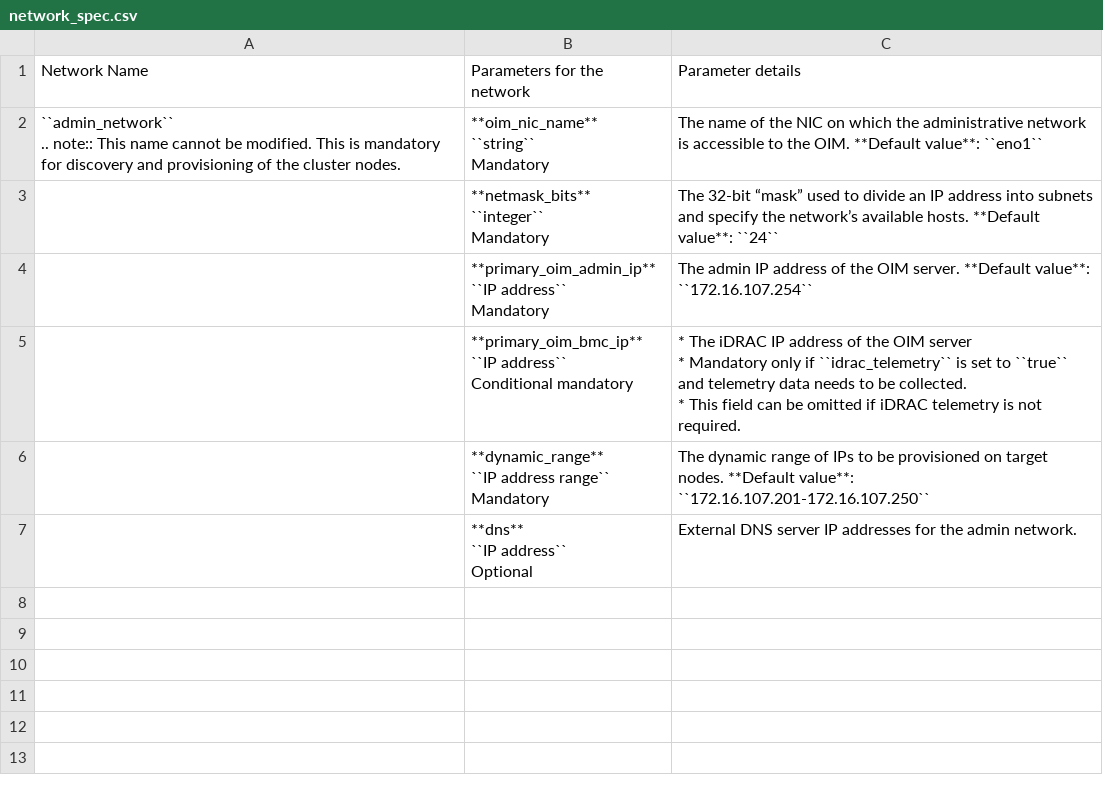
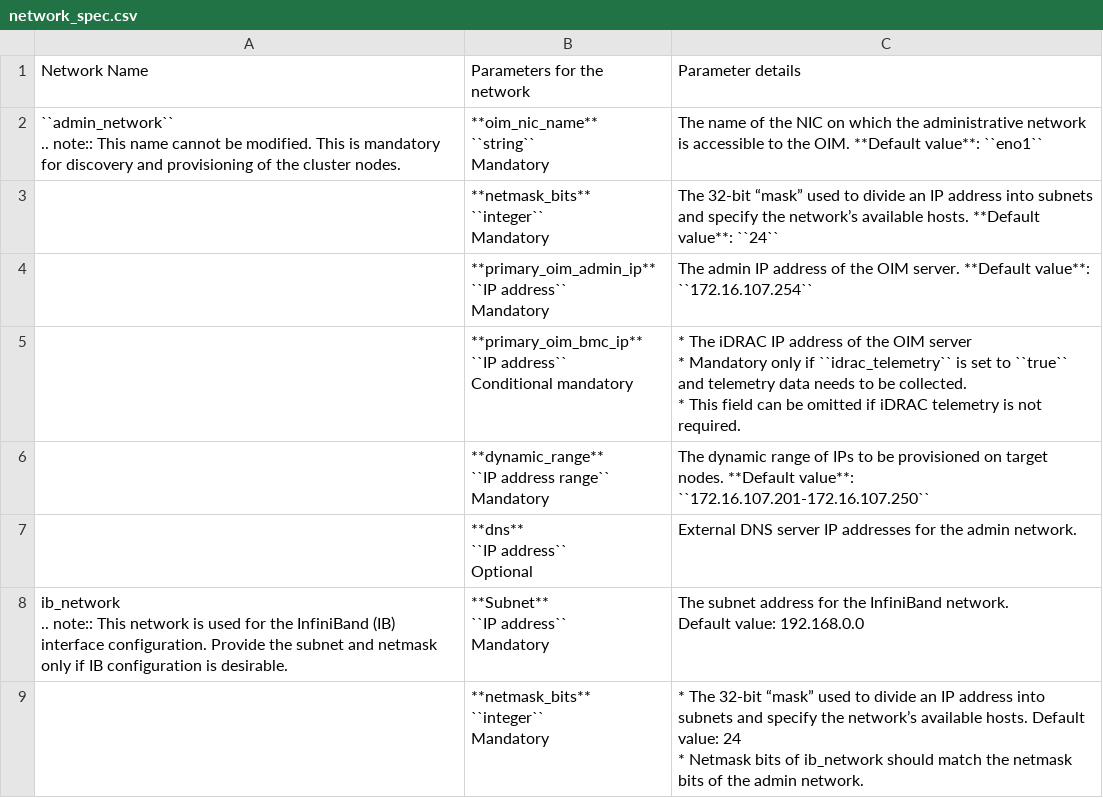
Before and after one commit to vasanthsathya/Doc-Generation, a CSV file: docs/source/Tables/network_spec.csv, drawn as a sheet; ↵ is a line break in a cell; the diff names each change by its address in the sheet, - before the commit and + after, or states it on an @@ line.

Commit message:
network_spec rc1

```diff
--- a/docs/source/Tables/network_spec.csv
+++ b/docs/source/Tables/network_spec.csv
+row 8: ib_network ↵ .. note:: This network is used for the InfiniBand (IB) interface configuration. Provide the subnet and netmask only if IB configuration is desirable. | **Subnet** ↵ ``IP address`` ↵ Mandatory | The subnet address for the InfiniBand network. ↵ Default value: 192.168.0.0
+row 9:  | **netmask_bits** ↵ ``integer`` ↵ Mandatory | * The 32-bit “mask” used to divide an IP address into subnets and specify the network’s available hosts. Default value: 24 ↵ * Netmask bits of ib_network should match the netmask bits of the admin network.
```
Also changed, not shown: 1 other file.
